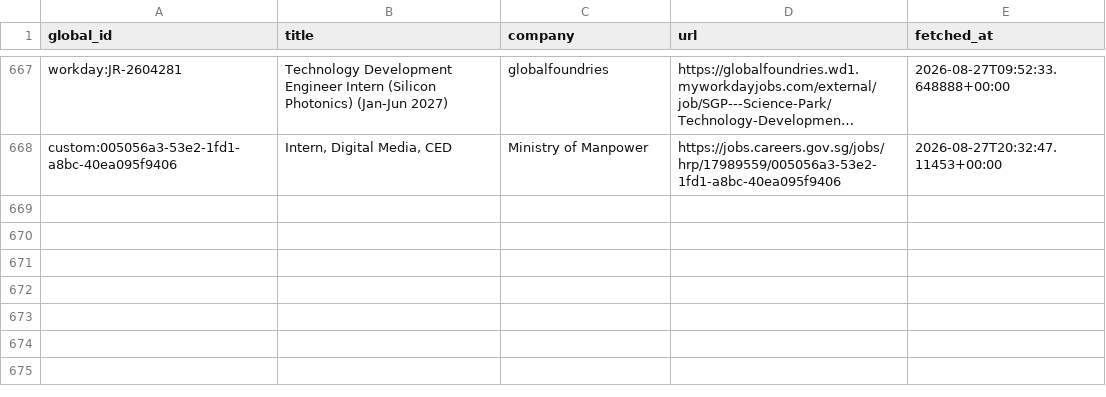
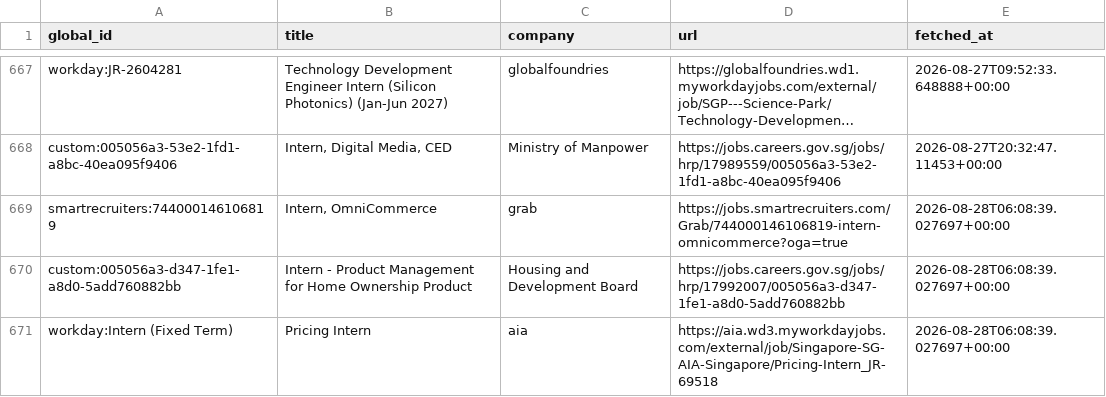
Before and after one commit to hrishikeshsathyian/mcqueen, a CSV file: data/seen_jobs.csv, drawn as a sheet; only a part is shown, gaps mark what is left out; long unchanged cells end in …; the diff names each change by its address in the sheet, - before the commit and + after, or states it on an @@ line.

```diff
--- a/data/seen_jobs.csv
+++ b/data/seen_jobs.csv
+row 669: smartrecruiters:744000146106819 | Intern, OmniCommerce | grab | https://jobs.smartrecruiters.com/Grab/744000146106819-intern-omnicommerce?oga=true | 2026-08-28T06:08:39.027697+00:00
+row 670: custom:005056a3-d347-1fe1-a8d0-5add760882bb | Intern - Product Management for Home Ownership Product | Housing and Development Board | https://jobs.careers.gov.sg/jobs/hrp/17992007/005056a3-d347-1fe1-a8d0-5add760882bb | 2026-08-28T06:08:39.027697+00:00
+row 671: workday:Intern (Fixed Term) | Pricing Intern | aia | https://aia.wd3.myworkdayjobs.com/external/job/Singapore-SG-AIA-Singapore/Pricing-Intern_JR-69518 | 2026-08-28T06:08:39.027697+00:00
```
